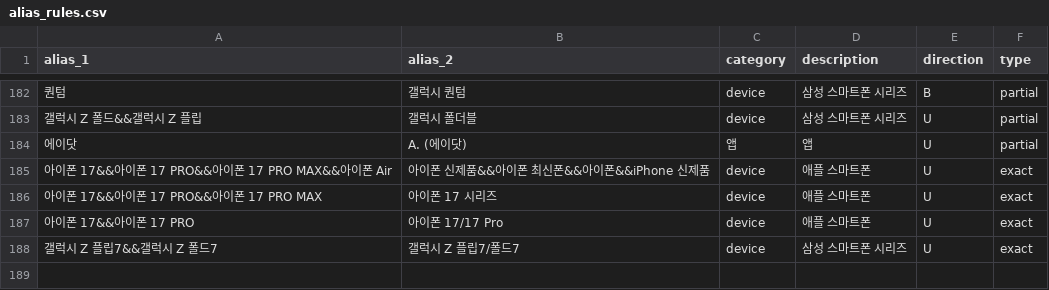
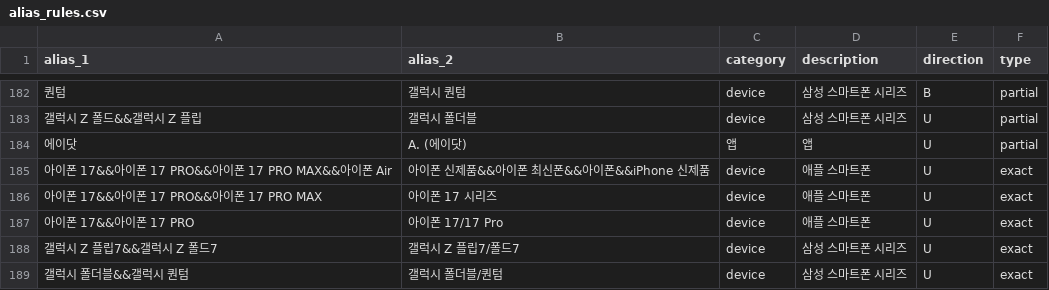
Before and after one commit to yonggoghi/AgenticWorkflow, a CSV file: mms_extractor_exp/data/alias_rules.csv, drawn as a sheet; only a part is shown, gaps mark what is left out; the diff names each change by its address in the sheet, - before the commit and + after, or states it on an @@ line.

```diff
--- a/mms_extractor_exp/data/alias_rules.csv
+++ b/mms_extractor_exp/data/alias_rules.csv
+row 189: 갤럭시 폴더블&&갤럭시 퀀텀 | 갤럭시 폴더블/퀀텀 | device | 삼성 스마트폰 시리즈 | U | exact
```
Also changed, not shown: 20 other files.
